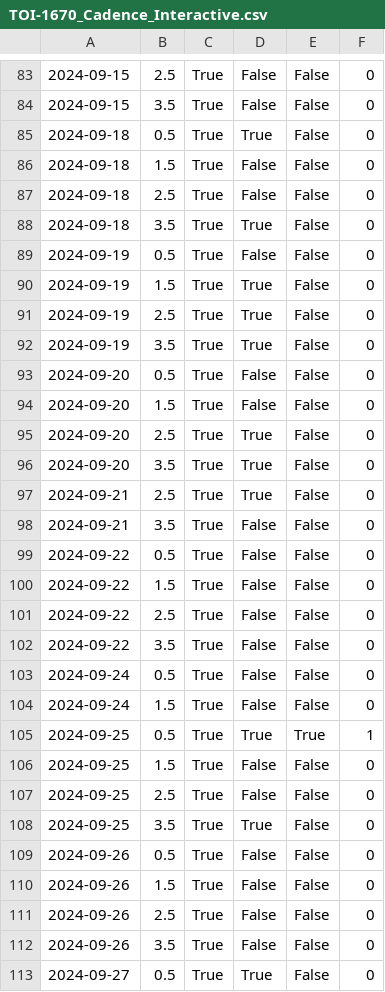
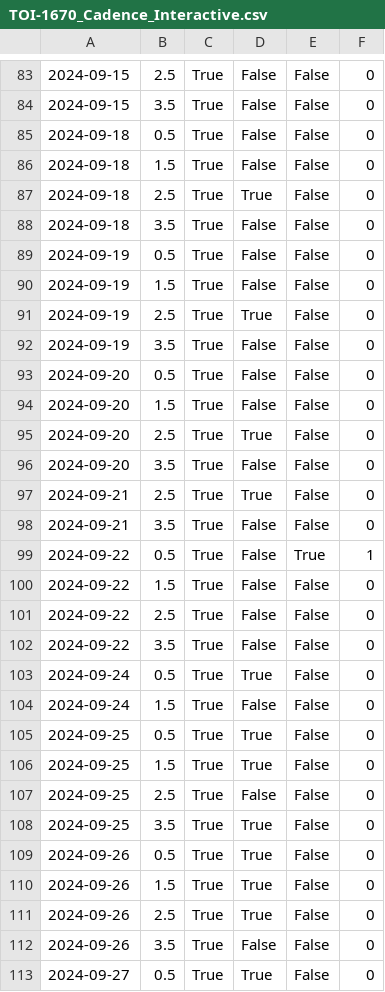
Before and after one commit to jluby127/AstroQ, a CSV file: examples/outputs/2024-08-02/Cadences/_U002/TOI-1670_Cadence_Interactive.csv, drawn as a sheet; only a part is shown, gaps mark what is left out; the diff covers the shown part only; the diff names each change by its address in the sheet, - before the commit and + after, or states it on an @@ line.

```diff
--- a/examples/outputs/2024-08-02/Cadences/_U002/TOI-1670_Cadence_Interactive.csv
+++ b/examples/outputs/2024-08-02/Cadences/_U002/TOI-1670_Cadence_Interactive.csv
-D85: True
+D85: False
-D87: False
+D87: True
-D88: True
+D88: False
-D90: True
+D90: False
-D92: True
+D92: False
-D96: True
+D96: False
-E99: False
+E99: True
-F99: 0
+F99: 1
-D103: False
+D103: True
-E105: True
+E105: False
-F105: 1
+F105: 0
-D106: False
+D106: True
-D109:D111: False
+D109:D111: True
```
Also changed, not shown: 39 edited cells elsewhere in this file, examples/outputs/2024-08-02/Cadences/_U001/HIP1532_Cadence_Interactive.csv, examples/outputs/2024-08-02/Cadences/_U003/191939_Cadence_Interactive.csv, 20 other files.
